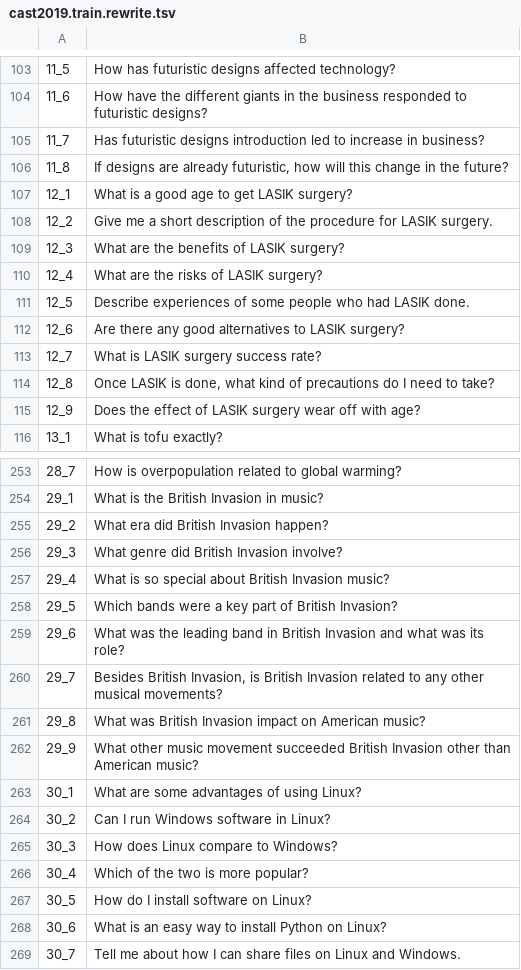
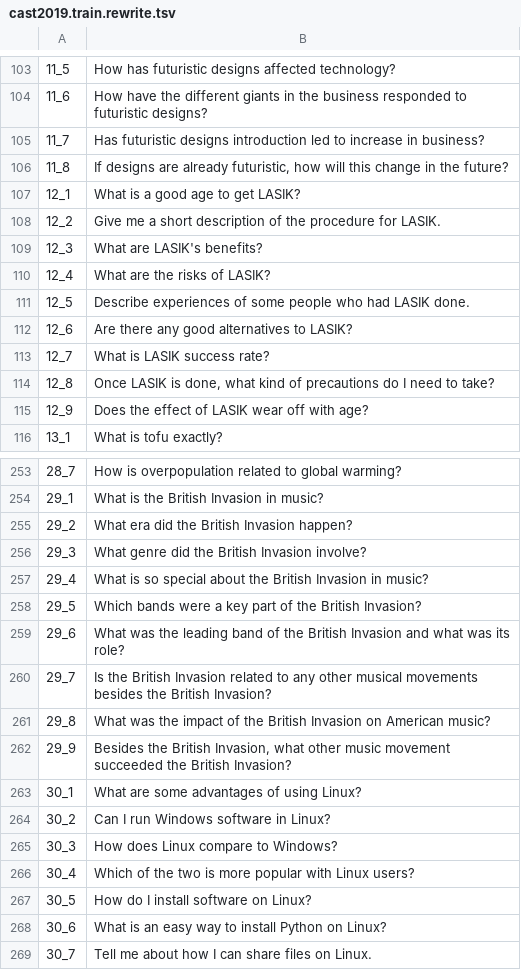
Before and after one commit to DylanJoo/ConvRerank, a TSV file: data/cast2019/cast2019.train.rewrite.tsv, drawn as a sheet; only a part is shown, gaps mark what is left out; the diff covers the shown part only.

```diff
--- a/data/cast2019/cast2019.train.rewrite.tsv
+++ b/data/cast2019/cast2019.train.rewrite.tsv
@@ -106,11 +106,11 @@
 11_8	If designs are already futuristic, how will this change in the future?
-12_1	What is a good age to get LASIK surgery?
-12_2	Give me a short description of the procedure for LASIK surgery.
-12_3	What are the benefits of LASIK surgery?
-12_4	What are the risks of LASIK surgery?
+12_1	What is a good age to get LASIK?
+12_2	Give me a short description of the procedure for LASIK.
+12_3	What are LASIK's benefits?
+12_4	What are the risks of LASIK?
 12_5	Describe experiences of some people who had LASIK done.
-12_6	Are there any good alternatives to LASIK surgery?
-12_7	What is LASIK surgery success rate?
+12_6	Are there any good alternatives to LASIK?
+12_7	What is LASIK success rate?
 12_8	Once LASIK is done, what kind of precautions do I need to take?
-12_9	Does the effect of LASIK surgery wear off with age?
+12_9	Does the effect of LASIK wear off with age?
 13_1	What is tofu exactly?
@@ -254,10 +254,10 @@
 29_1	What is the British Invasion in music?
-29_2	What era did British Invasion happen?
-29_3	What genre did British Invasion involve?
-29_4	What is so special about British Invasion music?
-29_5	Which bands were a key part of British Invasion?
-29_6	What was the leading band in British Invasion and what was its role?
-29_7	Besides British Invasion, is British Invasion related to any other musical movements?
-29_8	What was British Invasion impact on American music?
-29_9	What other music movement succeeded British Invasion other than American music?
+29_2	What era did the British Invasion happen?
+29_3	What genre did the British Invasion involve?
+29_4	What is so special about the British Invasion in music?
+29_5	Which bands were a key part of the British Invasion?
+29_6	What was the leading band of the British Invasion and what was its role?
+29_7	Is the British Invasion related to any other musical movements besides the British Invasion?
+29_8	What was the impact of the British Invasion on American music?
+29_9	Besides the British Invasion, what other music movement succeeded the British Invasion?
 30_1	What are some advantages of using Linux?
@@ -265,5 +265,5 @@
 30_3	How does Linux compare to Windows?
-30_4	Which of the two is more popular?
+30_4	Which of the two is more popular with Linux users?
 30_5	How do I install software on Linux?
 30_6	What is an easy way to install Python on Linux?
-30_7	Tell me about how I can share files on Linux and Windows.
+30_7	Tell me about how I can share files on Linux.
```
Also changed, not shown: 54 edited cells elsewhere in this file, data/cast2019/cast2019.eval.rewrite.tsv, 8 other files.
